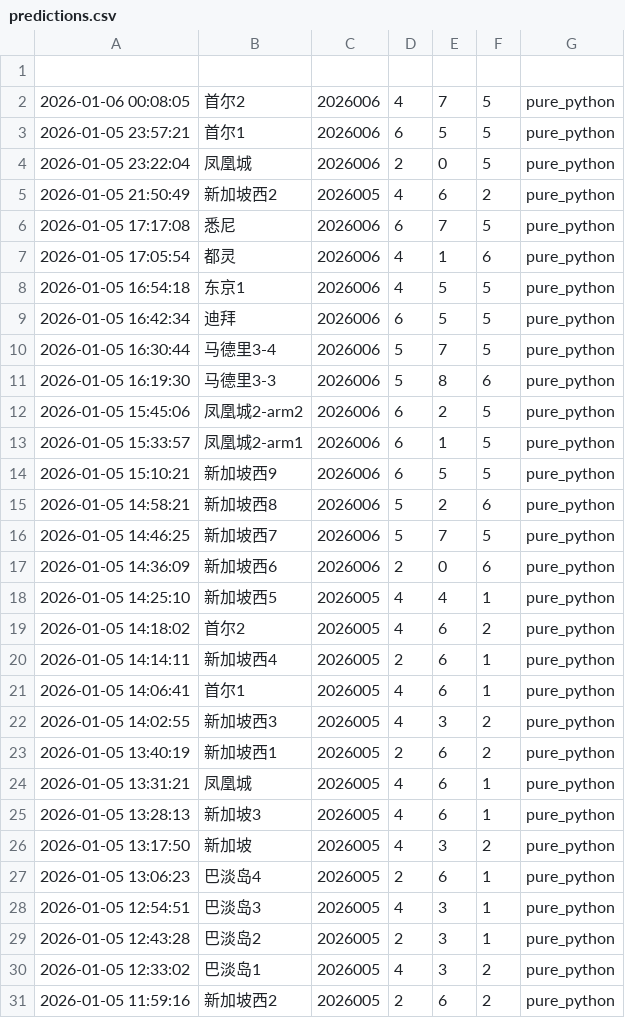
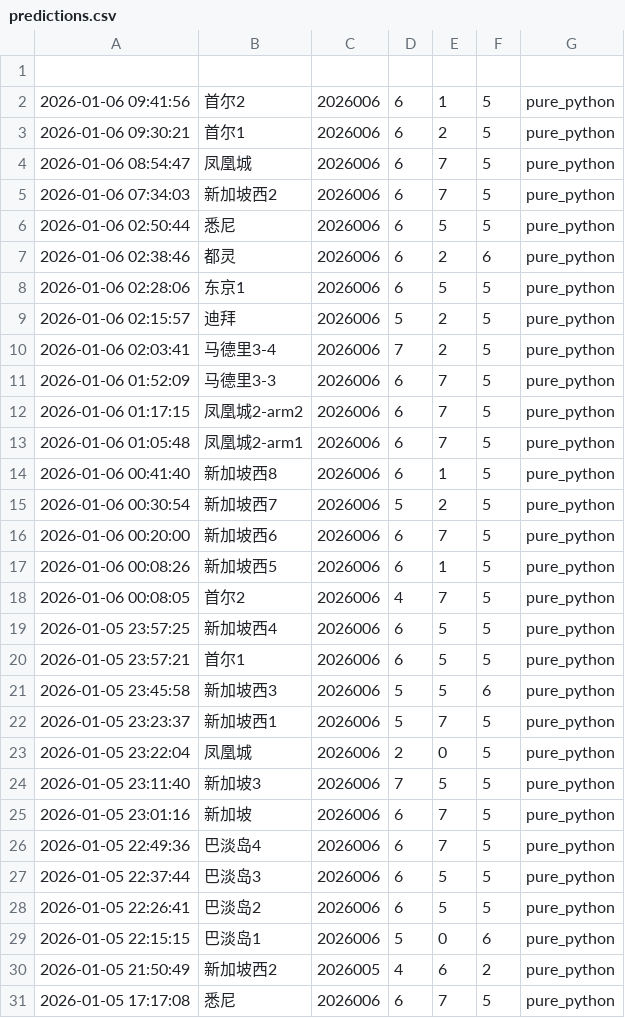
Before and after one commit to suwei8/oci-keepalive-tunnel, a CSV file: predictions/predictions.csv, drawn as a sheet; only a part is shown; the shorter side is filled out with more unchanged rows; the diff names each change by its address in the sheet, - before the commit and + after, or states it on an @@ line.

```diff
--- a/predictions/predictions.csv
+++ b/predictions/predictions.csv
+row 2: 2026-01-06 09:41:56 | 首尔2 | 2026006 | 6 | 1 | 5 | pure_python
+row 3: 2026-01-06 09:30:21 | 首尔1 | 2026006 | 6 | 2 | 5 | pure_python
+row 4: 2026-01-06 08:54:47 | 凤凰城 | 2026006 | 6 | 7 | 5 | pure_python
+row 5: 2026-01-06 07:34:03 | 新加坡西2 | 2026006 | 6 | 7 | 5 | pure_python
+row 6: 2026-01-06 02:50:44 | 悉尼 | 2026006 | 6 | 5 | 5 | pure_python
+row 7: 2026-01-06 02:38:46 | 都灵 | 2026006 | 6 | 2 | 6 | pure_python
+row 8: 2026-01-06 02:28:06 | 东京1 | 2026006 | 6 | 5 | 5 | pure_python
+row 9: 2026-01-06 02:15:57 | 迪拜 | 2026006 | 5 | 2 | 5 | pure_python
+row 10: 2026-01-06 02:03:41 | 马德里3-4 | 2026006 | 7 | 2 | 5 | pure_python
+row 11: 2026-01-06 01:52:09 | 马德里3-3 | 2026006 | 6 | 7 | 5 | pure_python
+row 12: 2026-01-06 01:17:15 | 凤凰城2-arm2 | 2026006 | 6 | 7 | 5 | pure_python
+row 13: 2026-01-06 01:05:48 | 凤凰城2-arm1 | 2026006 | 6 | 7 | 5 | pure_python
+row 14: 2026-01-06 00:41:40 | 新加坡西8 | 2026006 | 6 | 1 | 5 | pure_python
+row 15: 2026-01-06 00:30:54 | 新加坡西7 | 2026006 | 5 | 2 | 5 | pure_python
+row 16: 2026-01-06 00:20:00 | 新加坡西6 | 2026006 | 6 | 7 | 5 | pure_python
+row 17: 2026-01-06 00:08:26 | 新加坡西5 | 2026006 | 6 | 1 | 5 | pure_python
+row 19: 2026-01-05 23:57:25 | 新加坡西4 | 2026006 | 6 | 5 | 5 | pure_python
+row 21: 2026-01-05 23:45:58 | 新加坡西3 | 2026006 | 5 | 5 | 6 | pure_python
+row 22: 2026-01-05 23:23:37 | 新加坡西1 | 2026006 | 5 | 7 | 5 | pure_python
+row 24: 2026-01-05 23:11:40 | 新加坡3 | 2026006 | 7 | 5 | 5 | pure_python
+row 25: 2026-01-05 23:01:16 | 新加坡 | 2026006 | 6 | 7 | 5 | pure_python
+row 26: 2026-01-05 22:49:36 | 巴淡岛4 | 2026006 | 6 | 7 | 5 | pure_python
+row 27: 2026-01-05 22:37:44 | 巴淡岛3 | 2026006 | 6 | 5 | 5 | pure_python
+row 28: 2026-01-05 22:26:41 | 巴淡岛2 | 2026006 | 6 | 5 | 5 | pure_python
+row 29: 2026-01-05 22:15:15 | 巴淡岛1 | 2026006 | 5 | 0 | 6 | pure_python
```
